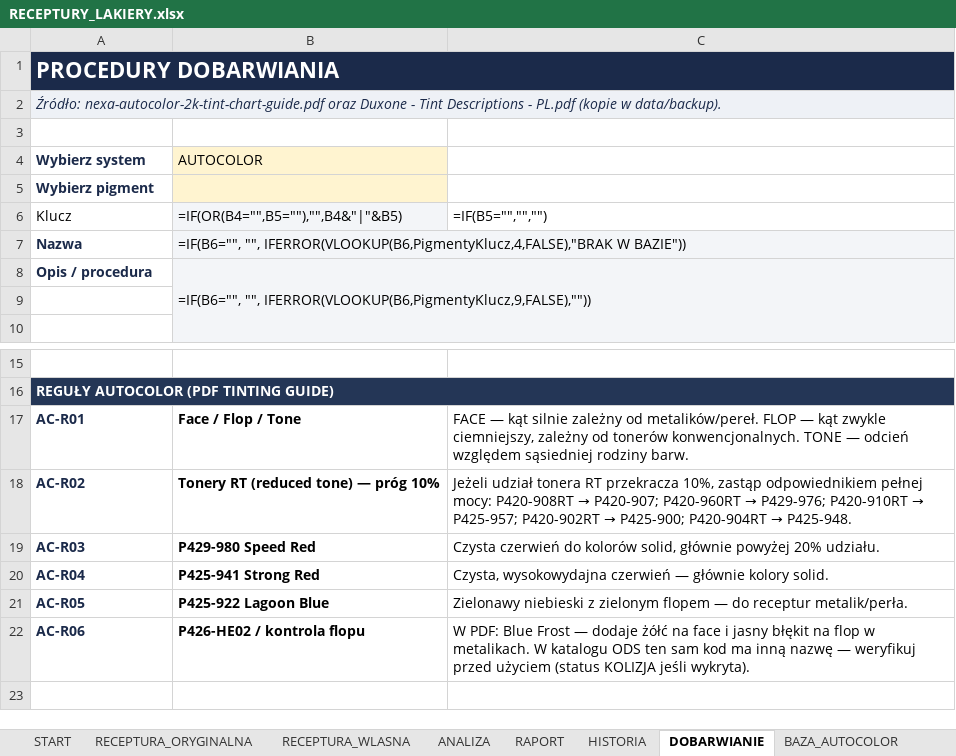
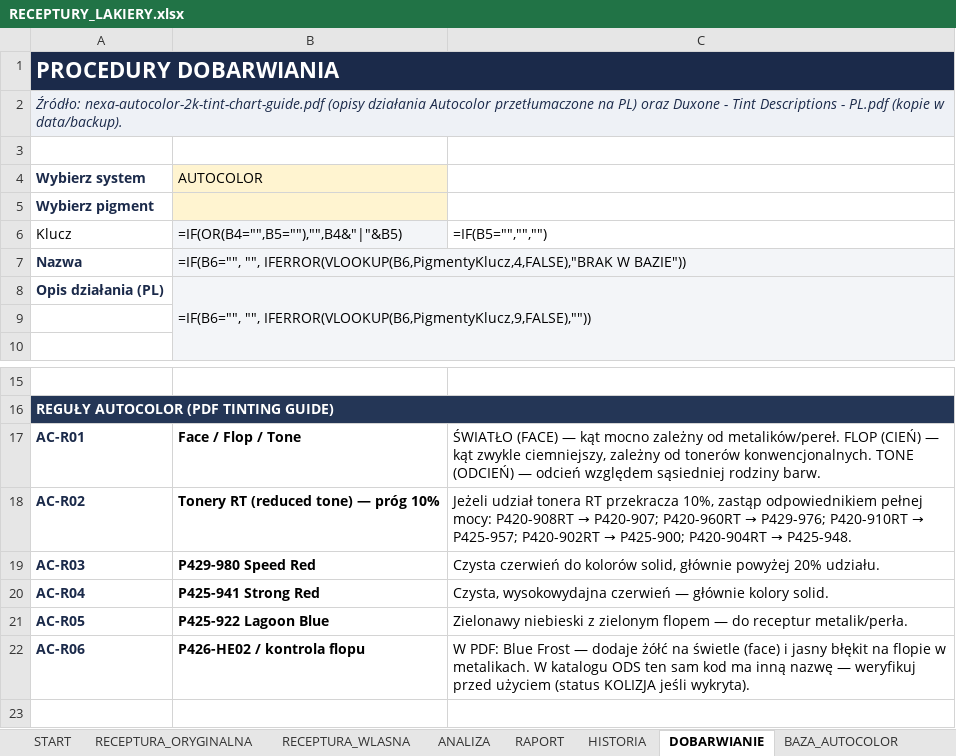
Before and after one commit to dziuba78/sdautos-demo, an Excel workbook: receptury-lakiery/RECEPTURY_LAKIERY.xlsx, sheet DOBARWIANIE, drawn as a sheet; only a part is shown, gaps mark what is left out; values as stored, in another font and other column widths than the file's, no borders; formulas without a stored value are shown as written; the diff names each change by its address in the sheet, - before the commit and + after, or states it on an @@ line.

Commit message:
Translate Autocolor 2K tinting action descriptions into Polish.

```diff
--- a/receptury-lakiery/RECEPTURY_LAKIERY.xlsx (sheet DOBARWIANIE)
+++ b/receptury-lakiery/RECEPTURY_LAKIERY.xlsx (sheet DOBARWIANIE)
-A2 (Wybierz system): Źródło: nexa-autocolor-2k-tint-chart-guide.pdf oraz Duxone…
+A2 (Wybierz system): Źródło: nexa-autocolor-2k-tint-chart-guide.pdf (opisy działania Autocolor przetłumaczone na PL) oraz Duxone…
-A8 (Wybierz system): Opis / procedura
+A8 (Wybierz system): Opis działania (PL)
-C17: FACE — kąt silnie zależny od metalików/pereł. FLOP — kąt zwykle ciemniejszy, zależny od tonerów konwencjonalnych. TONE — odcień…
+C17: ŚWIATŁO (FACE) — kąt mocno zależny od metalików/pereł. FLOP (CIEŃ) — kąt zwykle ciemniejszy, zależny od tonerów konwencjonalnych. TONE (ODCIEŃ) — odcień…
-C22: …żółć na face i jasny błękit na flop w metalikach.…
+C22: …żółć na świetle (face) i jasny błękit na flopie w metalikach.…
```
Also changed, not shown: sheet BAZA_AUTOCOLOR, sheet PIGMENTY, sheet BAZA_DUXONE, 8 other files.
